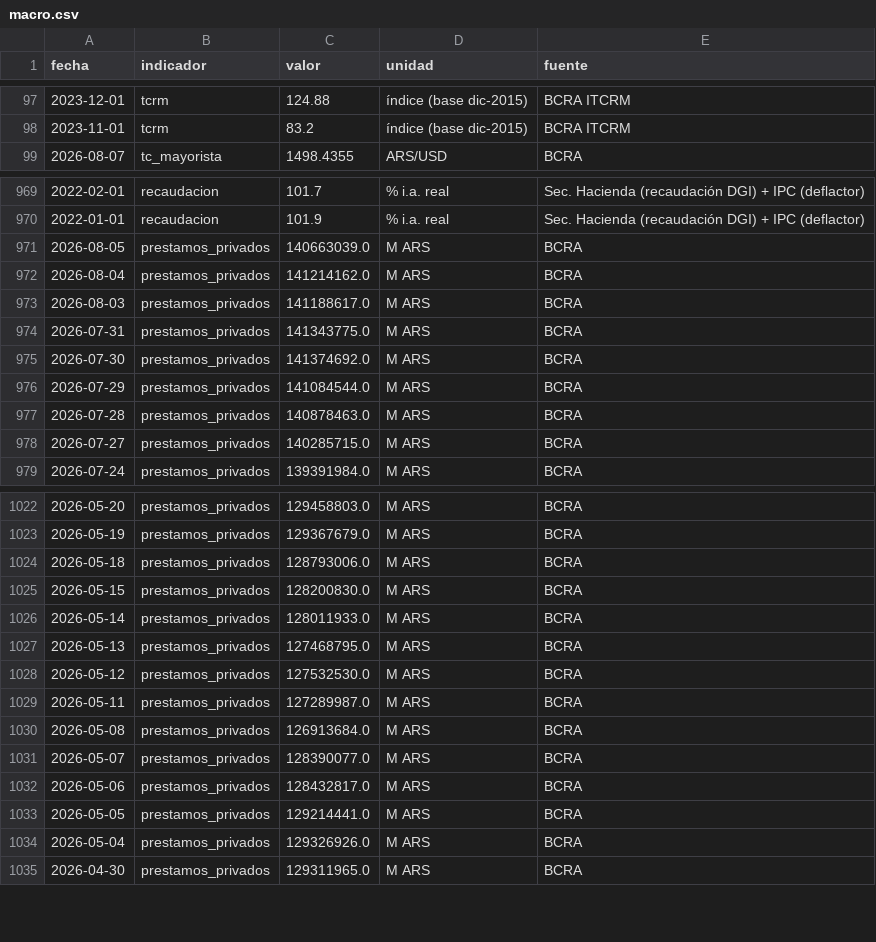
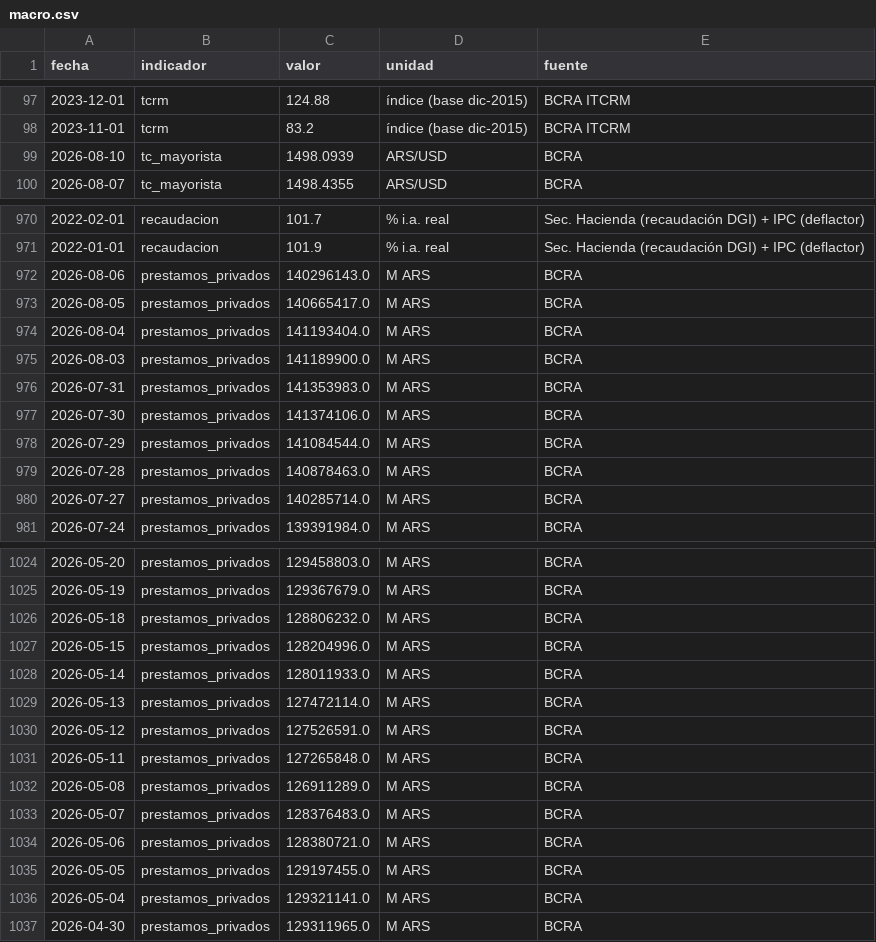
Before and after one commit to Juanpintoselso33/cigob-informe-coyuntura, a CSV file: projects/informe_coyuntura/output/series/macro.csv, drawn as a sheet; only a part is shown, gaps mark what is left out; the diff covers the shown part only.

```diff
--- a/projects/informe_coyuntura/output/series/macro.csv
+++ b/projects/informe_coyuntura/output/series/macro.csv
@@ -98,2 +98,3 @@ fecha,indicador,valor,unidad,fuente
 2023-11-01,tcrm,83.2,índice (base dic-2015),BCRA ITCRM
+2026-08-10,tc_mayorista,1498.0939,ARS/USD,BCRA
 2026-08-07,tc_mayorista,1498.4355,ARS/USD,BCRA
@@ -970,10 +971,11 @@ fecha,indicador,valor,unidad,fuente
 2022-01-01,recaudacion,101.9,% i.a. real,Sec. Hacienda (recaudación DGI) + IPC (deflactor)
-2026-08-05,prestamos_privados,140663039.0,M ARS,BCRA
-2026-08-04,prestamos_privados,141214162.0,M ARS,BCRA
-2026-08-03,prestamos_privados,141188617.0,M ARS,BCRA
-2026-07-31,prestamos_privados,141343775.0,M ARS,BCRA
-2026-07-30,prestamos_privados,141374692.0,M ARS,BCRA
+2026-08-06,prestamos_privados,140296143.0,M ARS,BCRA
+2026-08-05,prestamos_privados,140665417.0,M ARS,BCRA
+2026-08-04,prestamos_privados,141193404.0,M ARS,BCRA
+2026-08-03,prestamos_privados,141189900.0,M ARS,BCRA
+2026-07-31,prestamos_privados,141353983.0,M ARS,BCRA
+2026-07-30,prestamos_privados,141374106.0,M ARS,BCRA
 2026-07-29,prestamos_privados,141084544.0,M ARS,BCRA
 2026-07-28,prestamos_privados,140878463.0,M ARS,BCRA
-2026-07-27,prestamos_privados,140285715.0,M ARS,BCRA
+2026-07-27,prestamos_privados,140285714.0,M ARS,BCRA
 2026-07-24,prestamos_privados,139391984.0,M ARS,BCRA
@@ -1023,13 +1025,13 @@ fecha,indicador,valor,unidad,fuente
 2026-05-19,prestamos_privados,129367679.0,M ARS,BCRA
-2026-05-18,prestamos_privados,128793006.0,M ARS,BCRA
-2026-05-15,prestamos_privados,128200830.0,M ARS,BCRA
+2026-05-18,prestamos_privados,128806232.0,M ARS,BCRA
+2026-05-15,prestamos_privados,128204996.0,M ARS,BCRA
 2026-05-14,prestamos_privados,128011933.0,M ARS,BCRA
-2026-05-13,prestamos_privados,127468795.0,M ARS,BCRA
-2026-05-12,prestamos_privados,127532530.0,M ARS,BCRA
-2026-05-11,prestamos_privados,127289987.0,M ARS,BCRA
-2026-05-08,prestamos_privados,126913684.0,M ARS,BCRA
-2026-05-07,prestamos_privados,128390077.0,M ARS,BCRA
-2026-05-06,prestamos_privados,128432817.0,M ARS,BCRA
-2026-05-05,prestamos_privados,129214441.0,M ARS,BCRA
-2026-05-04,prestamos_privados,129326926.0,M ARS,BCRA
+2026-05-13,prestamos_privados,127472114.0,M ARS,BCRA
+2026-05-12,prestamos_privados,127526591.0,M ARS,BCRA
+2026-05-11,prestamos_privados,127265848.0,M ARS,BCRA
+2026-05-08,prestamos_privados,126911289.0,M ARS,BCRA
+2026-05-07,prestamos_privados,128376483.0,M ARS,BCRA
+2026-05-06,prestamos_privados,128380721.0,M ARS,BCRA
+2026-05-05,prestamos_privados,129197455.0,M ARS,BCRA
+2026-05-04,prestamos_privados,129321141.0,M ARS,BCRA
 2026-04-30,prestamos_privados,129311965.0,M ARS,BCRA
```
Also changed, not shown: 2 added rows and 9 edited cells elsewhere in this file, projects/informe_coyuntura/output/series/gestion.csv, projects/informe_coyuntura/output/series/politica.csv, 19 other files.
